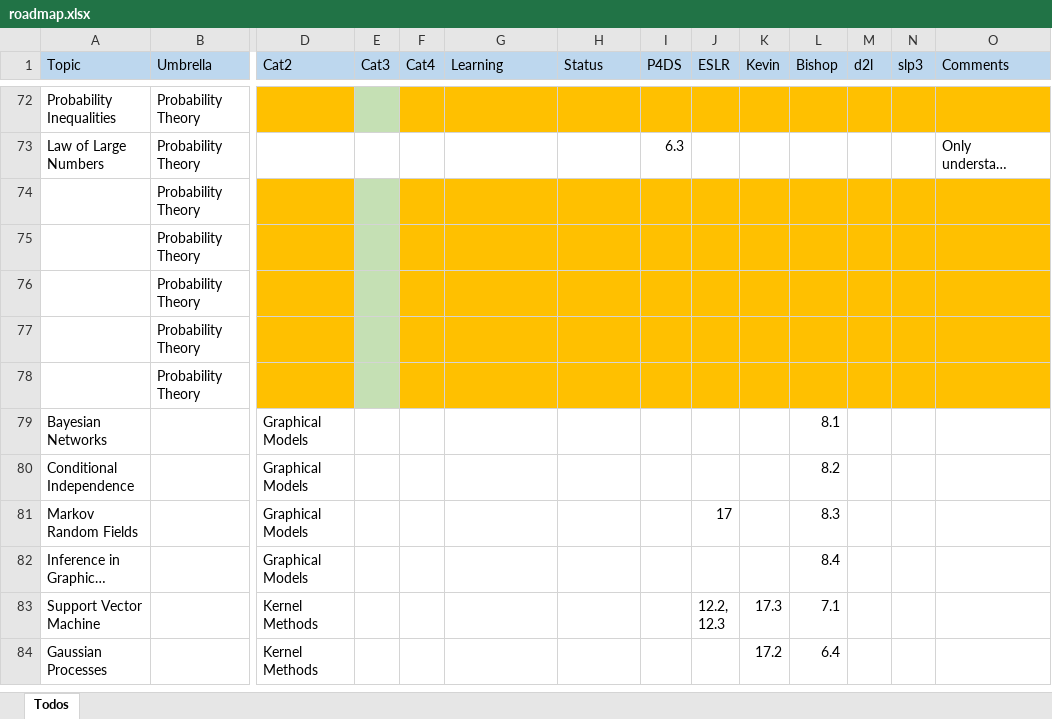
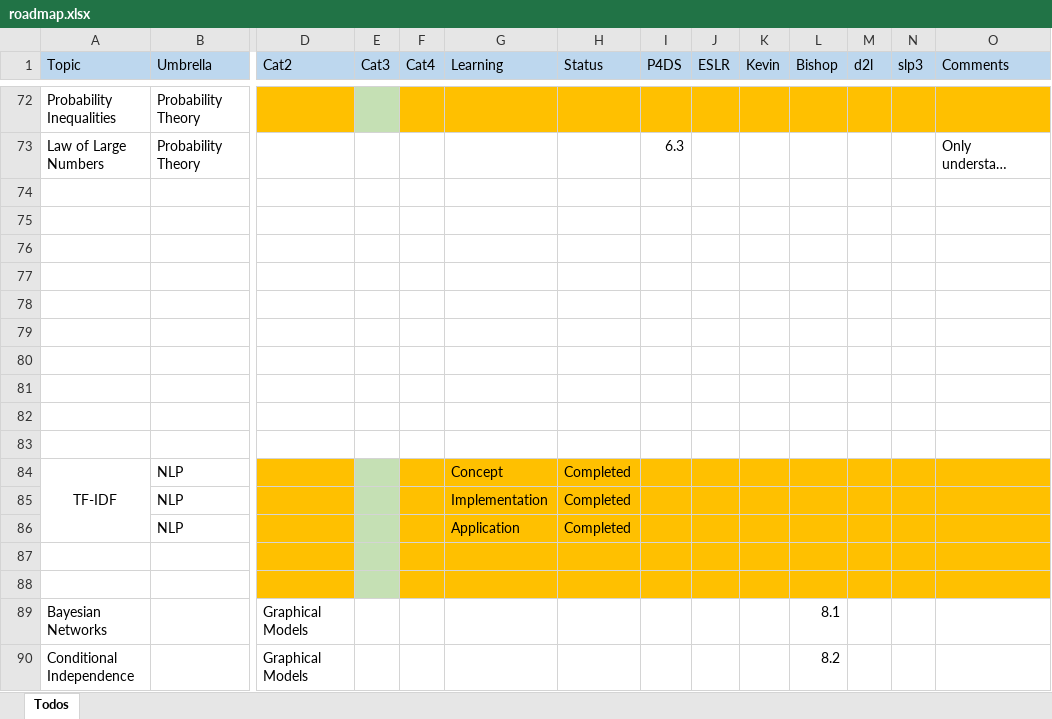
Before and after one commit to gao-hongnan/gaohn-galaxy, an Excel workbook: galaxy/references_resources_roadmap/roadmap.xlsx, sheet Todos, drawn as a sheet; only a part is shown, gaps mark what is left out; the shorter side is filled out with more unchanged rows; long unchanged cells end in …; values as stored, in another font and other column widths than the file's, no borders; conditional formats not drawn; rows hold the shown columns only; the diff names each change by its address in the sheet, - before the commit and + after, or states it on an @@ line.

```diff
--- a/galaxy/references_resources_roadmap/roadmap.xlsx (sheet Todos)
+++ b/galaxy/references_resources_roadmap/roadmap.xlsx (sheet Todos)
-B74:B78 (Umbrella): Probability Theory
+B74:B78 (Umbrella): (empty)
-D74:D78 fill: #FFC000
+D74:D78 fill: none
-E74:E78 fill: #C5E0B4
+E74:E78 fill: none
-F74:O78 fill: #FFC000
+F74:O78 fill: none
+row 79: (empty)
+row 80: (empty)
+row 81: (empty)
+row 82: (empty)
+row 83: (empty)
+row 84: TF-IDF | NLP |  |  |  | Concept | Completed
+row 85:  | NLP |  |  |  | Implementation | Completed
+row 86:  | NLP |  |  |  | Application | Completed
+row 87: (empty)
+row 88: (empty)
```
Also changed, not shown: 14 other files.
